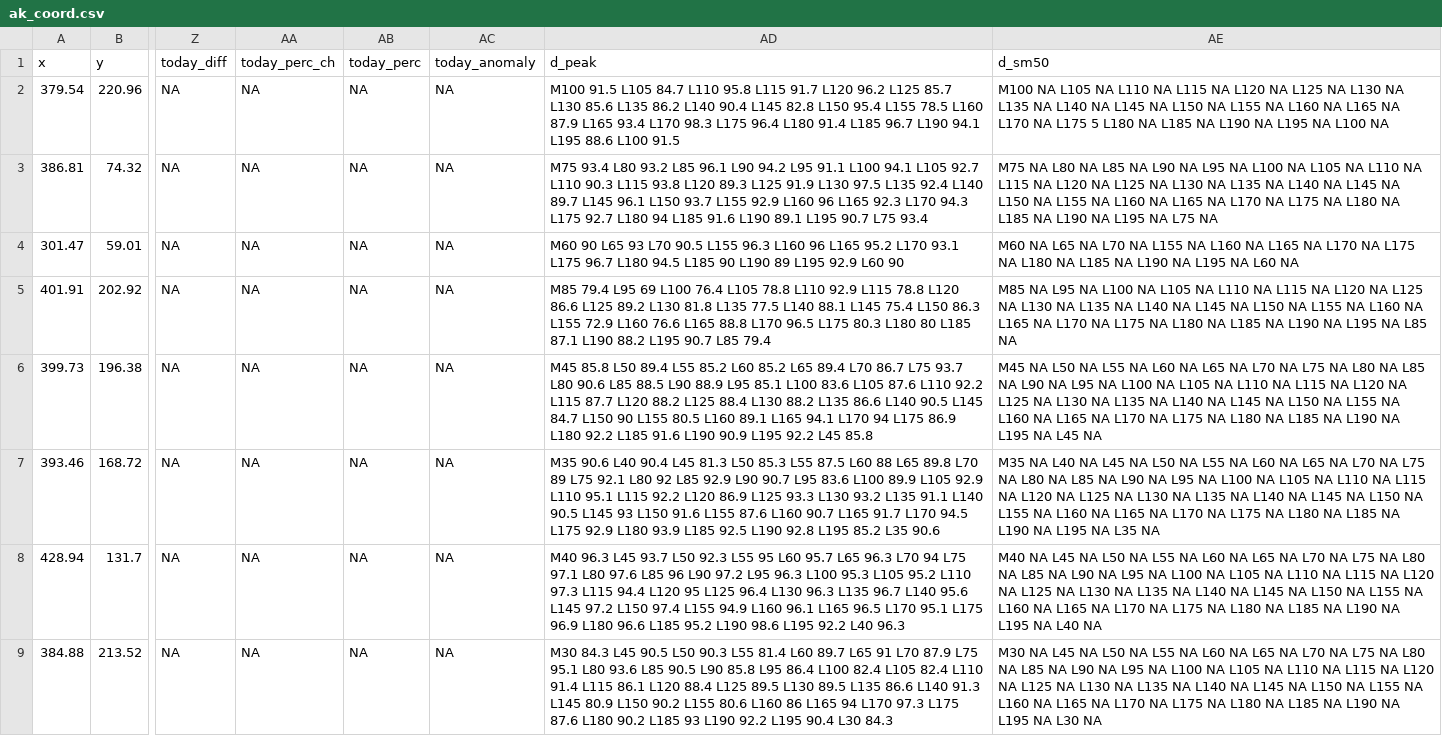
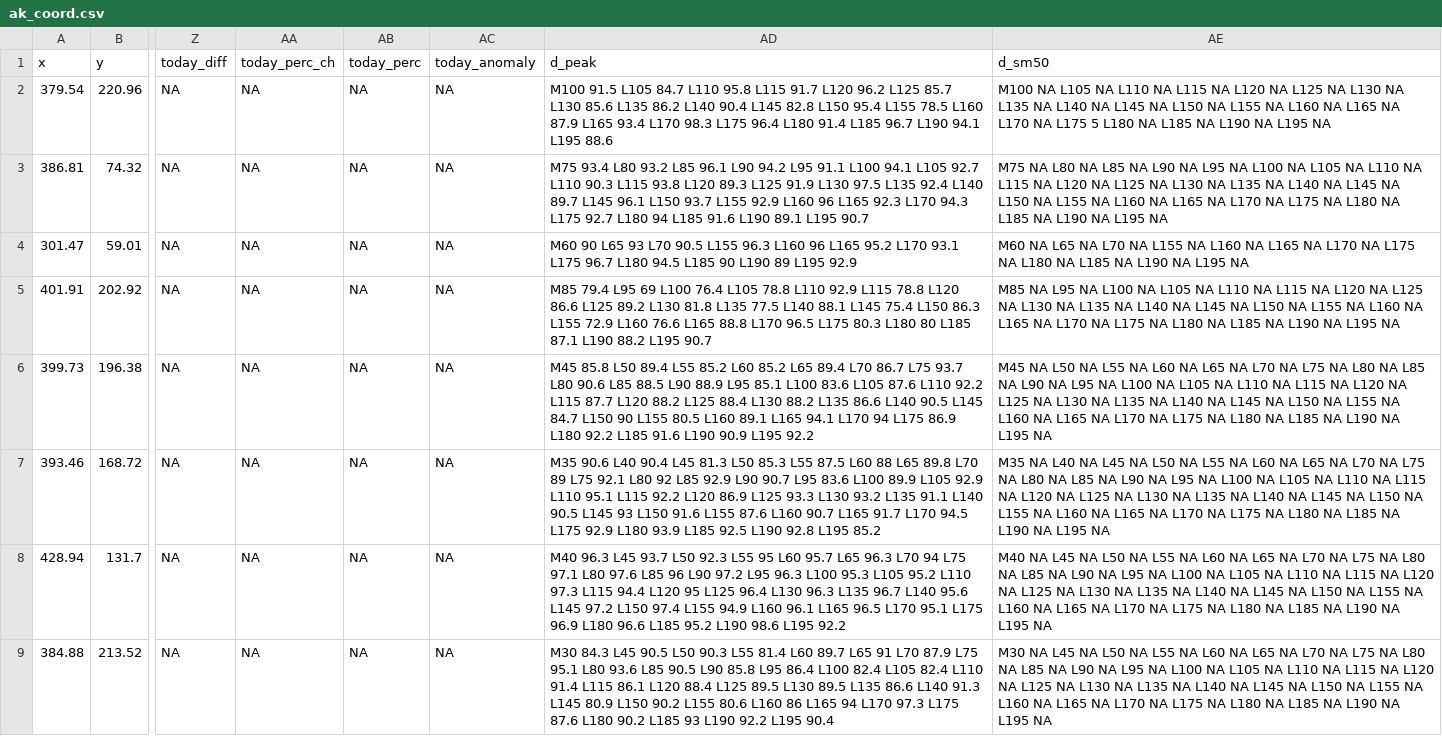
Before and after one commit to DOI-USGS/snow-to-flow, a CSV file: public/data/ak_coord.csv, drawn as a sheet; only a part is shown, gaps mark what is left out; the diff covers the shown part only; the diff names each change by its address in the sheet, - before the commit and + after, or states it on an @@ line.

```diff
--- a/public/data/ak_coord.csv
+++ b/public/data/ak_coord.csv
-AD2 (d_peak): …L195 88.6 L100 91.5
+AD2 (d_peak): …L195 88.6
-AE2 (d_sm50): …L195 NA L100 NA
+AE2 (d_sm50): …L195 NA
-AD3 (d_peak): …L195 90.7 L75 93.4
+AD3 (d_peak): …L195 90.7
-AE3 (d_sm50): …L195 NA L75 NA
+AE3 (d_sm50): …L195 NA
-AD4 (d_peak): …L195 92.9 L60 90
+AD4 (d_peak): …L195 92.9
-AE4 (d_sm50): …L195 NA L60 NA
+AE4 (d_sm50): …L195 NA
-AD5 (d_peak): …L195 90.7 L85 79.4
+AD5 (d_peak): …L195 90.7
-AE5 (d_sm50): …L195 NA L85 NA
+AE5 (d_sm50): …L195 NA
-AD6 (d_peak): …L195 92.2 L45 85.8
+AD6 (d_peak): …L195 92.2
-AE6 (d_sm50): …L195 NA L45 NA
+AE6 (d_sm50): …L195 NA
-AD7 (d_peak): …L195 85.2 L35 90.6
+AD7 (d_peak): …L195 85.2
-AE7 (d_sm50): …L195 NA L35 NA
+AE7 (d_sm50): …L195 NA
-AD8 (d_peak): …L195 92.2 L40 96.3
+AD8 (d_peak): …L195 92.2
-AE8 (d_sm50): …L195 NA L40 NA
+AE8 (d_sm50): …L195 NA
-AD9 (d_peak): …L195 90.4 L30 84.3
+AD9 (d_peak): …L195 90.4
-AE9 (d_sm50): …L195 NA L30 NA
+AE9 (d_sm50): …L195 NA
```
Also changed, not shown: 28 edited cells elsewhere in this file, 2 other files.
